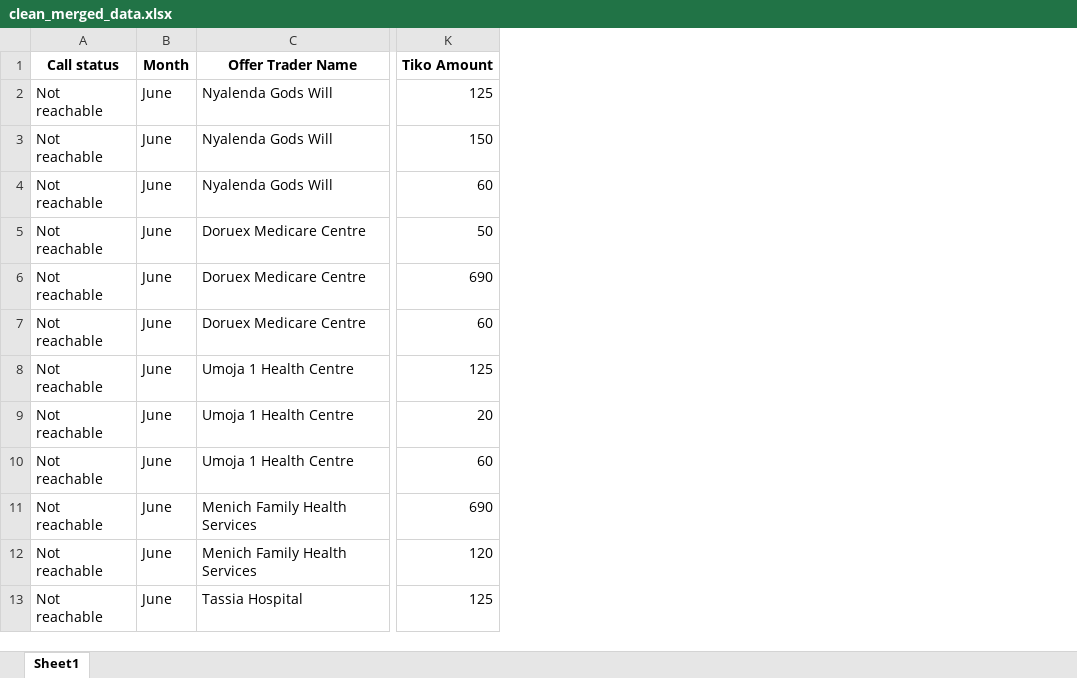
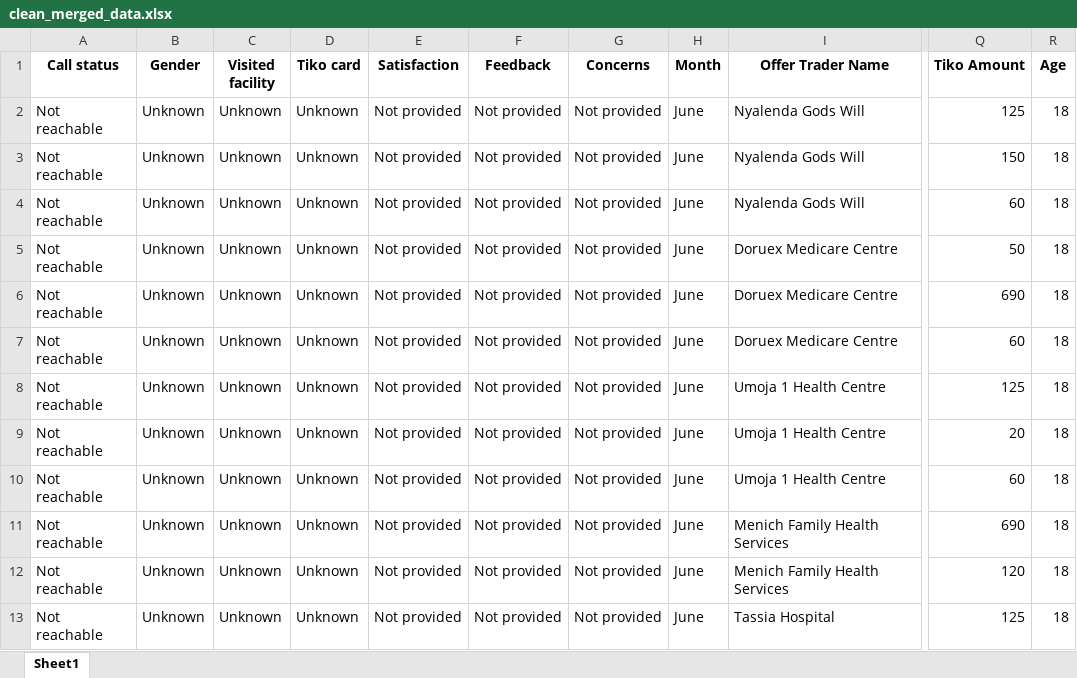
Before and after one commit to Tilda98/Risk_Analyst_Practical, an Excel workbook: data/clean_merged_data.xlsx, sheet Sheet1, drawn as a sheet; only a part is shown, gaps mark what is left out; values as stored, in another font and other column widths than the file's, no borders; the diff names each change by its address in the sheet, - before the commit and + after, or states it on an @@ line.

Commit message:
Made significant changes in cleaning after geting new insights

```diff
--- a/data/clean_merged_data.xlsx (sheet Sheet1)
+++ b/data/clean_merged_data.xlsx (sheet Sheet1)
+column B (Gender), rows 2-13: all Unknown
+column C (Visited facility), rows 2-13: all Unknown
+column D (Tiko card), rows 2-13: all Unknown
+column E (Satisfaction), rows 2-13: all Not provided
+column F (Feedback), rows 2-13: all Not provided
+column G (Concerns), rows 2-13: all Not provided
+column R (Age), rows 2-13: all 18
```
Also changed, not shown: 1 other file.
